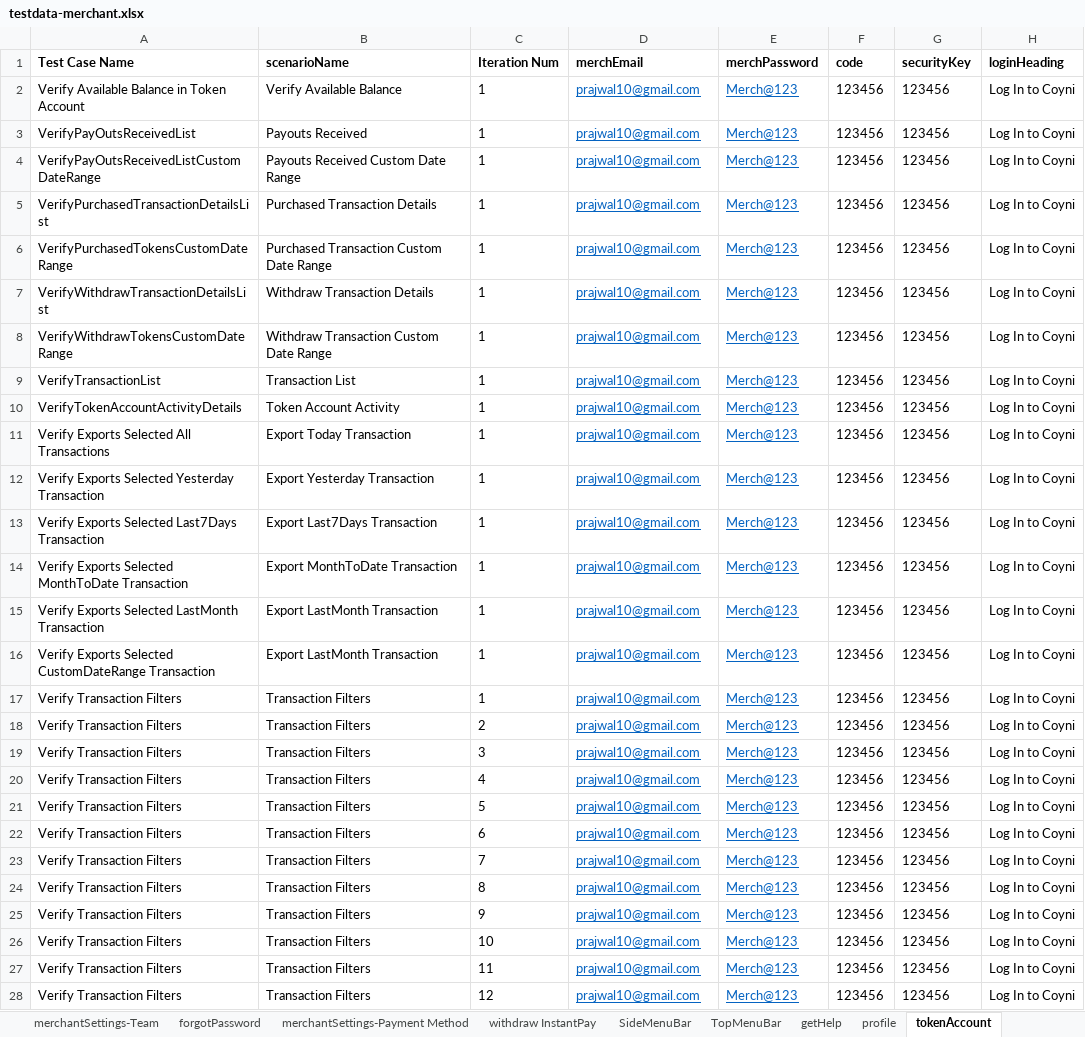
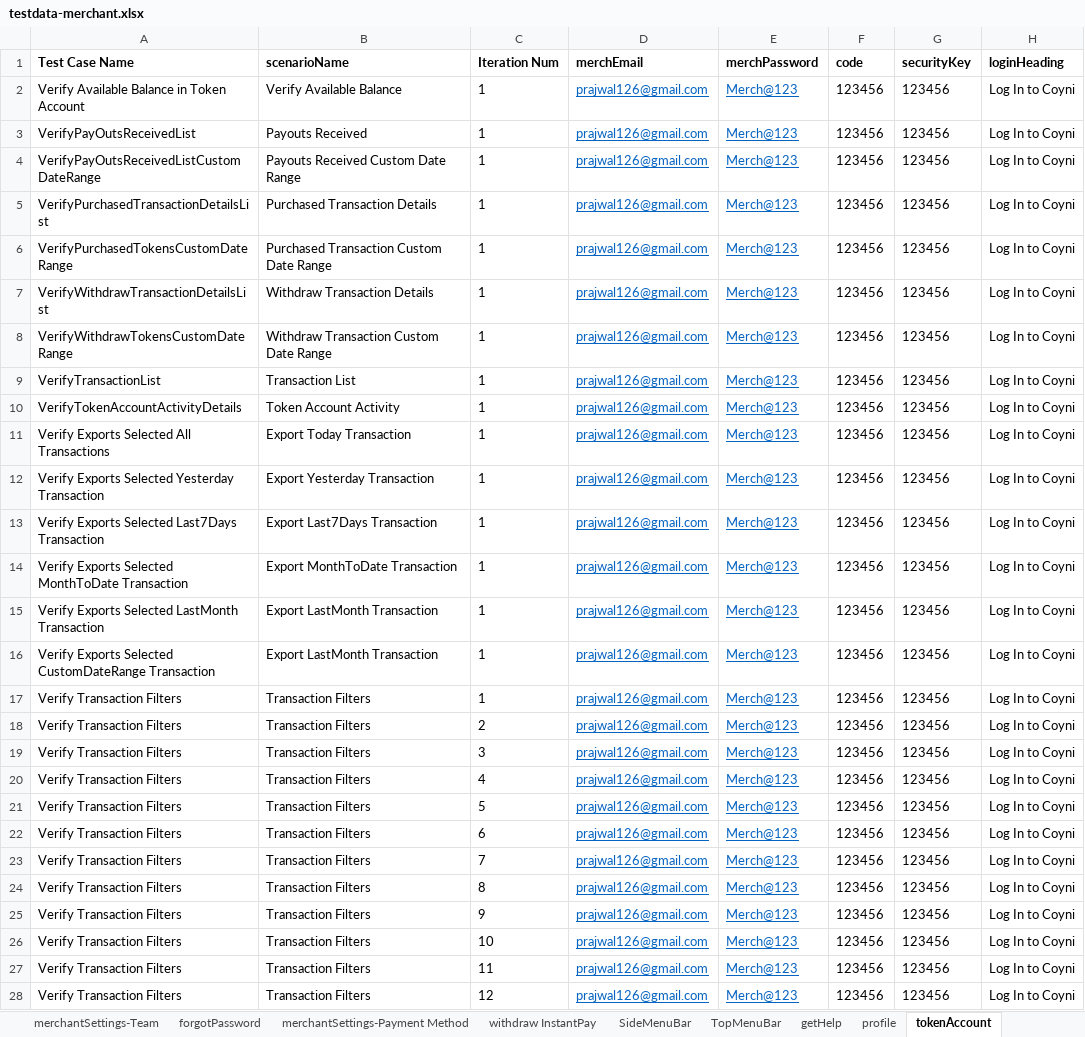
Before and after one commit to RameshNaikRR/Automation, an Excel workbook: Web/coyni/resources/testdata-merchant.xlsx, sheet tokenAccount, drawn as a sheet; only a part is shown; values as stored, in another font and other column widths than the file's, no borders; the diff covers the shown part only; the diff names each change by its address in the sheet, - before the commit and + after, or states it on an @@ line.

```diff
--- a/Web/coyni/resources/testdata-merchant.xlsx (sheet tokenAccount)
+++ b/Web/coyni/resources/testdata-merchant.xlsx (sheet tokenAccount)
-D2:D28 (merchEmail): prajwal10@gmail.com
+D2:D28 (merchEmail): prajwal126@gmail.com
```
Also changed, not shown: 145 edited cells elsewhere in this sheet, sheet merchantSettings, sheet userDetails, sheet merchantActivity, sheet merchantSettings-Payment Method, sheet withdraw InstantPay, sheet forgotPassword, 13 more sheets, Web/coyni/resources/TestScript-merchant.xlsx, 7 other files.
